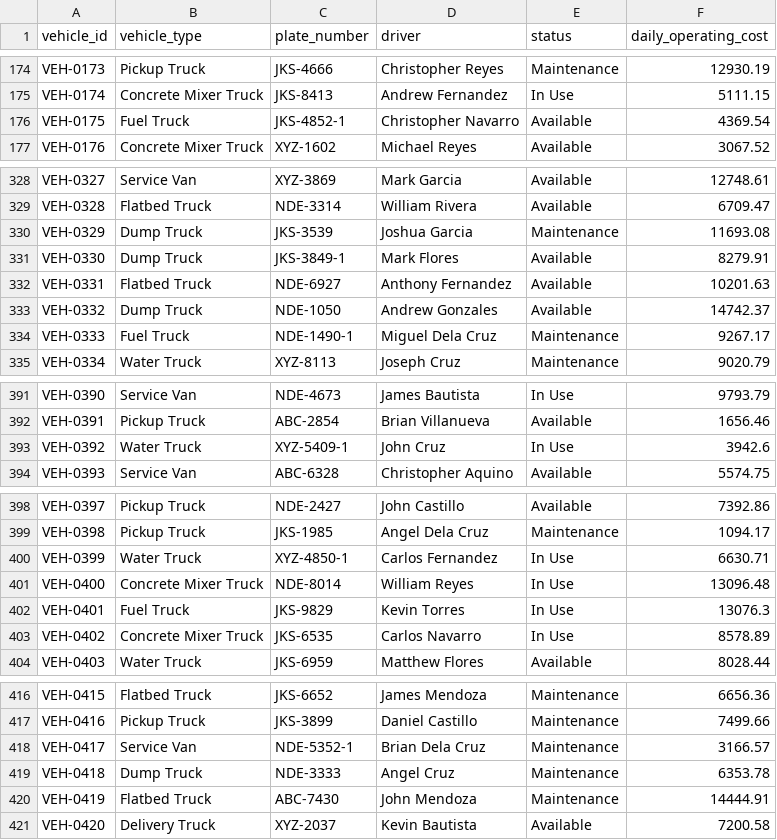
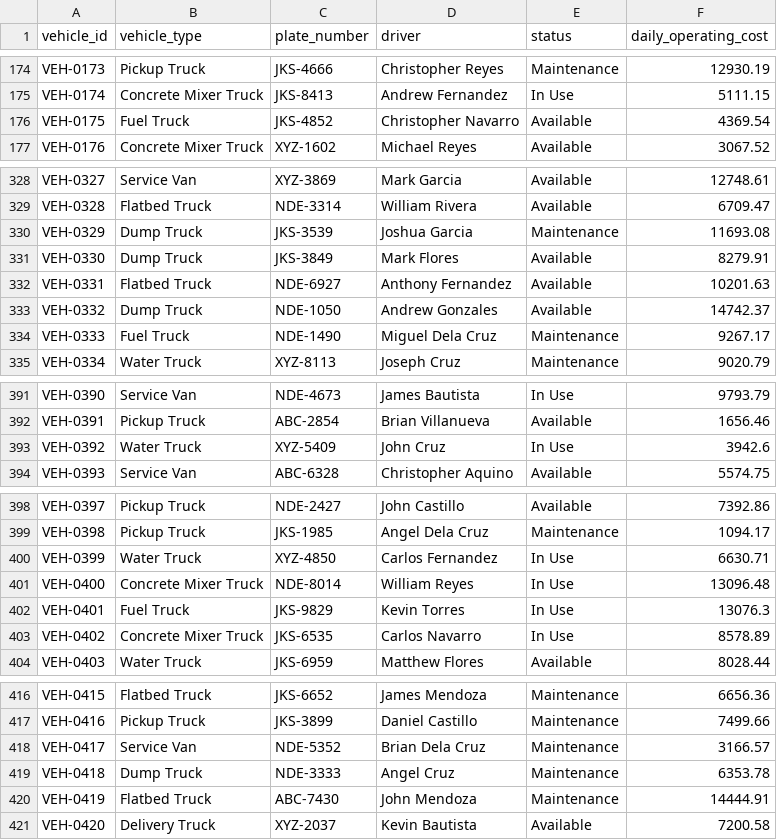
Before and after one commit to kinah777/WebSys-G3, a CSV file: database/construction_resource_management_dataset/vehicles.csv, drawn as a sheet; only a part is shown, gaps mark what is left out; the diff covers the shown part only.

```diff
--- a/database/construction_resource_management_dataset/vehicles.csv
+++ b/database/construction_resource_management_dataset/vehicles.csv
@@ -175,3 +175,3 @@ VEH-0173,Pickup Truck,JKS-4666,Christopher Reyes,Maintenance,12930.19
 VEH-0174,Concrete Mixer Truck,JKS-8413,Andrew Fernandez,In Use,5111.15
-VEH-0175,Fuel Truck,JKS-4852-1,Christopher Navarro,Available,4369.54
+VEH-0175,Fuel Truck,JKS-4852,Christopher Navarro,Available,4369.54
 VEH-0176,Concrete Mixer Truck,XYZ-1602,Michael Reyes,Available,3067.52
@@ -330,6 +330,6 @@ VEH-0328,Flatbed Truck,NDE-3314,William Rivera,Available,6709.47
 VEH-0329,Dump Truck,JKS-3539,Joshua Garcia,Maintenance,11693.08
-VEH-0330,Dump Truck,JKS-3849-1,Mark Flores,Available,8279.91
+VEH-0330,Dump Truck,JKS-3849,Mark Flores,Available,8279.91
 VEH-0331,Flatbed Truck,NDE-6927,Anthony Fernandez,Available,10201.63
 VEH-0332,Dump Truck,NDE-1050,Andrew Gonzales,Available,14742.37
-VEH-0333,Fuel Truck,NDE-1490-1,Miguel Dela Cruz,Maintenance,9267.17
+VEH-0333,Fuel Truck,NDE-1490,Miguel Dela Cruz,Maintenance,9267.17
 VEH-0334,Water Truck,XYZ-8113,Joseph Cruz,Maintenance,9020.79
@@ -392,3 +392,3 @@ VEH-0390,Service Van,NDE-4673,James Bautista,In Use,9793.79
 VEH-0391,Pickup Truck,ABC-2854,Brian Villanueva,Available,1656.46
-VEH-0392,Water Truck,XYZ-5409-1,John Cruz,In Use,3942.6
+VEH-0392,Water Truck,XYZ-5409,John Cruz,In Use,3942.6
 VEH-0393,Service Van,ABC-6328,Christopher Aquino,Available,5574.75
@@ -399,3 +399,3 @@ VEH-0397,Pickup Truck,NDE-2427,John Castillo,Available,7392.86
 VEH-0398,Pickup Truck,JKS-1985,Angel Dela Cruz,Maintenance,1094.17
-VEH-0399,Water Truck,XYZ-4850-1,Carlos Fernandez,In Use,6630.71
+VEH-0399,Water Truck,XYZ-4850,Carlos Fernandez,In Use,6630.71
 VEH-0400,Concrete Mixer Truck,NDE-8014,William Reyes,In Use,13096.48
@@ -417,3 +417,3 @@ VEH-0415,Flatbed Truck,JKS-6652,James Mendoza,Maintenance,6656.36
 VEH-0416,Pickup Truck,JKS-3899,Daniel Castillo,Maintenance,7499.66
-VEH-0417,Service Van,NDE-5352-1,Brian Dela Cruz,Maintenance,3166.57
+VEH-0417,Service Van,NDE-5352,Brian Dela Cruz,Maintenance,3166.57
 VEH-0418,Dump Truck,NDE-3333,Angel Cruz,Maintenance,6353.78
```
Also changed, not shown: 2 edited cells elsewhere in this file, 4 other files.
